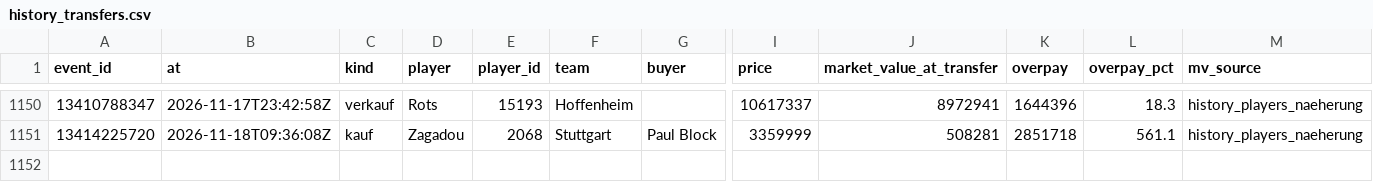
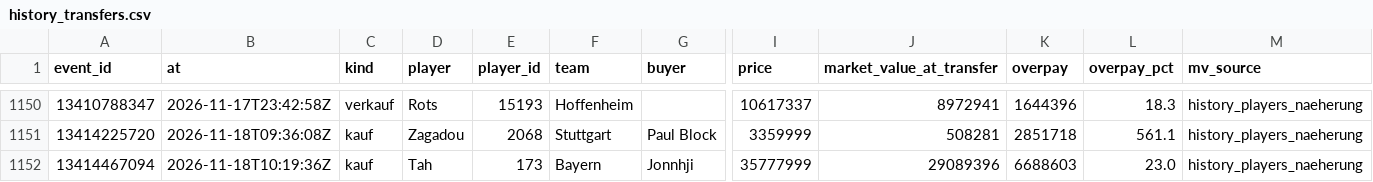
Before and after one commit to Klaudeai/feed-c95b9a6cf8, a CSV file: data/history_transfers.csv, drawn as a sheet; only a part is shown, gaps mark what is left out; rows hold the shown columns only; the diff names each change by its address in the sheet, - before the commit and + after, or states it on an @@ line.

Commit message:
update 2026-11-18T10:31:03.435431+00:00

```diff
--- a/data/history_transfers.csv
+++ b/data/history_transfers.csv
+row 1152: 13414467094 | 2026-11-18T10:19:36Z | kauf | Tah | 173 | Bayern | Jonnhji | 35777999 | 29089396 | 6688603 | 23.0 | history_players_naeherung
```
